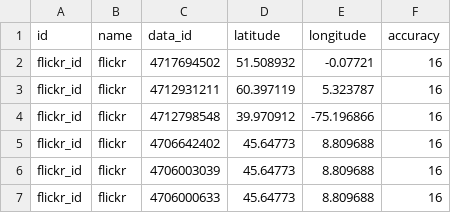
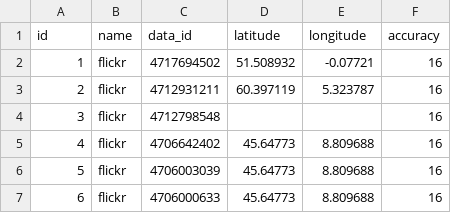
Before and after one commit to Vizzuality/GeoCAT, a CSV file: public/data/data_example.csv, drawn as a sheet.

Commit message:
Update error message when uploading csv files with invalid data poins

```diff
--- a/public/data/data_example.csv
+++ b/public/data/data_example.csv
@@ -1,7 +1,7 @@
 id,name,data_id,latitude,longitude,accuracy
-flickr_id,flickr,4717694502,51.508932,-0.07721,16
-flickr_id,flickr,4712931211,60.397119,5.323787,16
-flickr_id,flickr,4712798548,39.970912,-75.196866,16
-flickr_id,flickr,4706642402,45.64773,8.809688,16
-flickr_id,flickr,4706003039,45.64773,8.809688,16
-flickr_id,flickr,4706000633,45.64773,8.809688,16
+1,flickr,4717694502,51.508932,-0.07721,16
+2,flickr,4712931211,60.397119,5.323787,16
+3,flickr,4712798548,,,16
+4,flickr,4706642402,45.64773,8.809688,16
+5,flickr,4706003039,45.64773,8.809688,16
+6,flickr,4706000633,45.64773,8.809688,16
```
Also changed, not shown: 3 other files.
